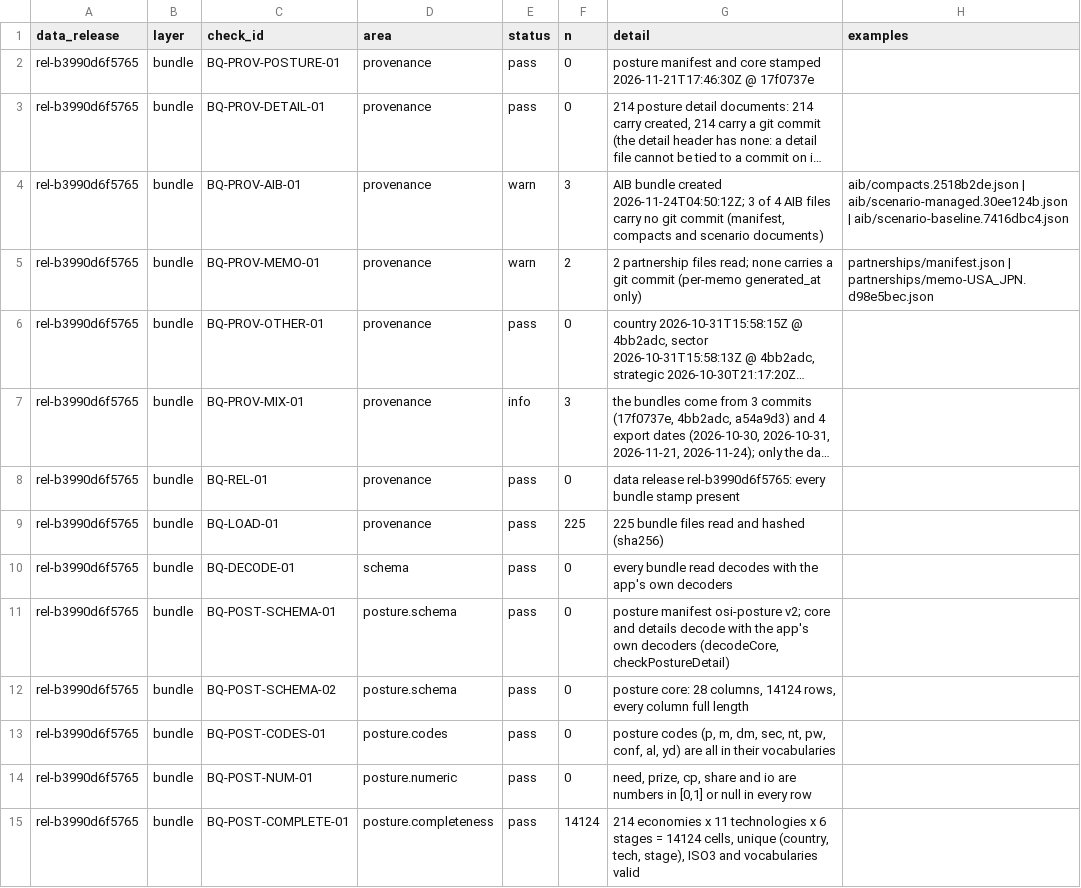
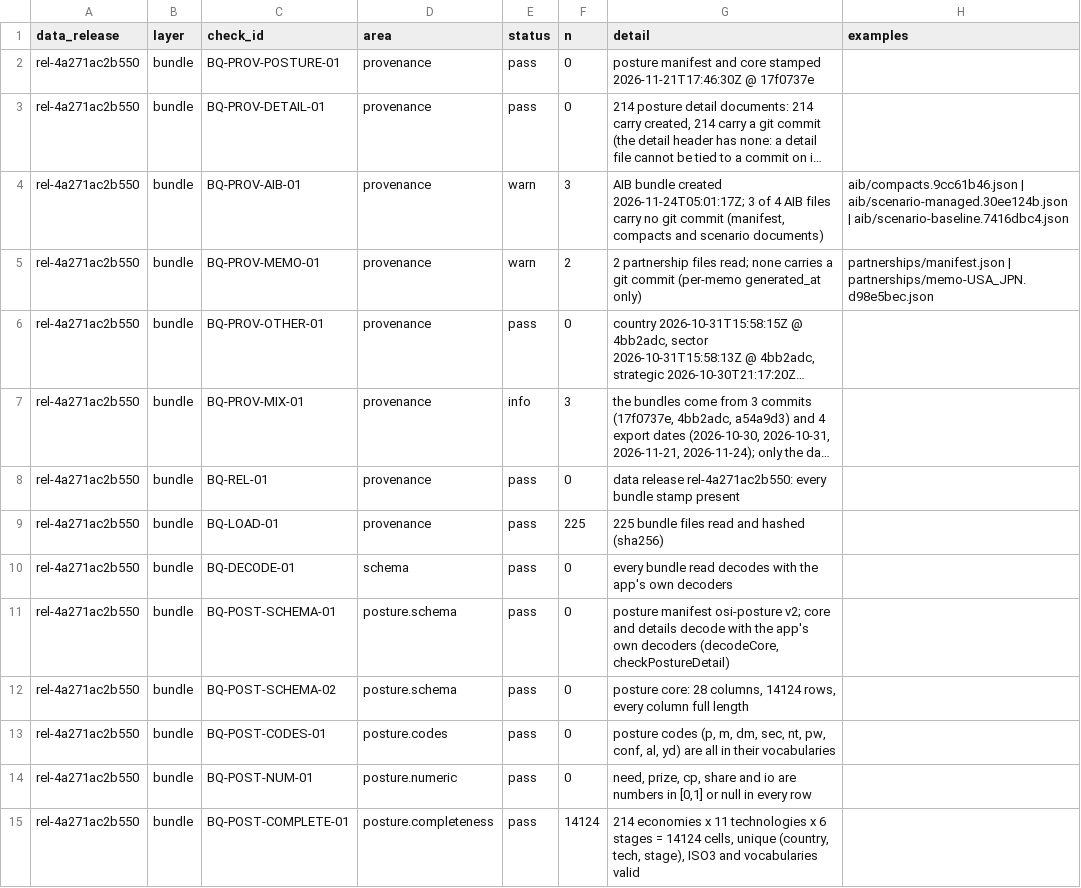
Before and after one commit to lrcarey222/Opportunity_Security_Indices, a CSV file: qc/results/bundle_qc_checks.csv, drawn as a sheet; only a part is shown; long unchanged cells end in …; the diff covers the shown part only; the diff names each change by its address in the sheet, - before the commit and + after, or states it on an @@ line.

```diff
--- a/qc/results/bundle_qc_checks.csv
+++ b/qc/results/bundle_qc_checks.csv
-A2:A15 (data_release): rel-b3990d6f5765
+A2:A15 (data_release): rel-4a271ac2b550
-G4 (detail): …bundle created 2026-11-24T04:50:12Z; 3 of…
+G4 (detail): …bundle created 2026-11-24T05:01:17Z; 3 of…
-H4 (examples): aib/compacts.2518b2de.json | aib/scenario-managed.30ee124b.json…
+H4 (examples): aib/compacts.9cc61b46.json | aib/scenario-managed.30ee124b.json…
-G8 (detail): data release rel-b3990d6f5765: every bundle…
+G8 (detail): data release rel-4a271ac2b550: every bundle…
```
Also changed, not shown: 30 edited cells elsewhere in this file, qc/results/choice_reproduction.csv, qc/results/qc_golden_case_status.csv, 17 other files.
